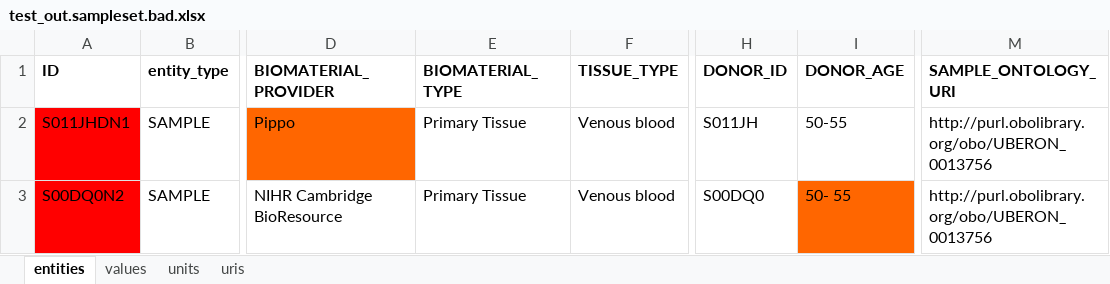
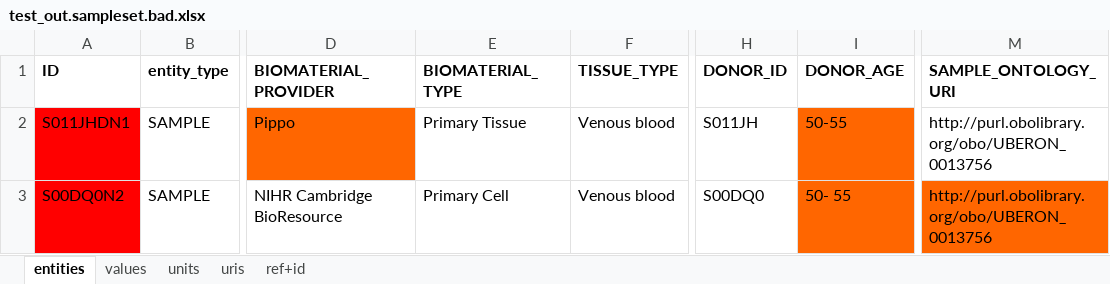
Before and after one commit to FAANG/dcc-validate-metadata, an Excel workbook: t/test_out.sampleset.bad.xlsx, sheet entities, drawn as a sheet; only a part is shown, gaps mark what is left out; values as stored, in another font and other column widths than the file's, no borders; the diff names each change by its address in the sheet, - before the commit and + after, or states it on an @@ line.

```diff
--- a/t/test_out.sampleset.bad.xlsx (sheet entities)
+++ b/t/test_out.sampleset.bad.xlsx (sheet entities)
+sheet tab: ref+id
-I2 fill: none
+I2 fill: #FF6600
-E3 (BIOMATERIAL_TYPE): Primary Tissue
+E3 (BIOMATERIAL_TYPE): Primary Cell
-M3 fill: none
+M3 fill: #FF6600
```
Also changed, not shown: sheet values, t/test_out.sampleset.good.xlsx, 13 other files.
